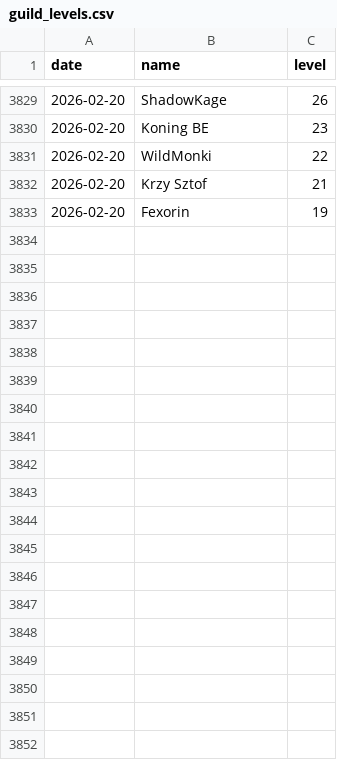
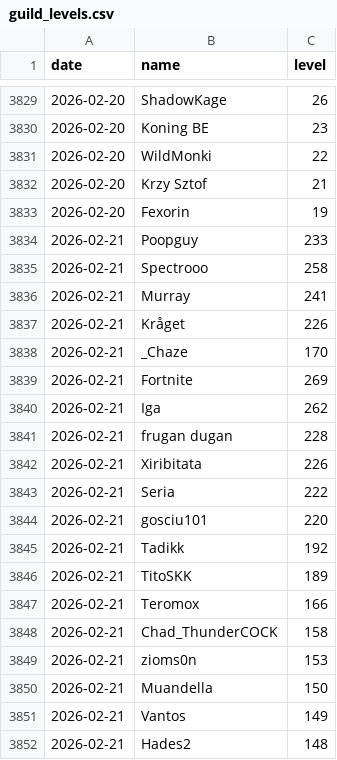
Before and after one commit to SimonSehested/sf-guild-tracker, a CSV file: data/guild_levels.csv, drawn as a sheet; only a part is shown, gaps mark what is left out; the diff covers the shown part only.

```diff
--- a/data/guild_levels.csv
+++ b/data/guild_levels.csv
@@ -3833 +3833,20 @@ date,name,level
 2026-02-20,Fexorin,19
+2026-02-21,Poopguy,233
+2026-02-21,Spectrooo,258
+2026-02-21,Murray,241
+2026-02-21,Kråget,226
+2026-02-21,_Chaze,170
+2026-02-21,Fortnite,269
+2026-02-21,Iga,262
+2026-02-21,frugan dugan,228
+2026-02-21,Xiribitata,226
+2026-02-21,Seria,222
+2026-02-21,gosciu101,220
+2026-02-21,Tadikk,192
+2026-02-21,TitoSKK,189
+2026-02-21,Teromox,166
+2026-02-21,Chad_ThunderCOCK,158
+2026-02-21,zioms0n,153
+2026-02-21,Muandella,150
+2026-02-21,Vantos,149
+2026-02-21,Hades2,148
```
Also changed, not shown: 30 added rows elsewhere in this file.
